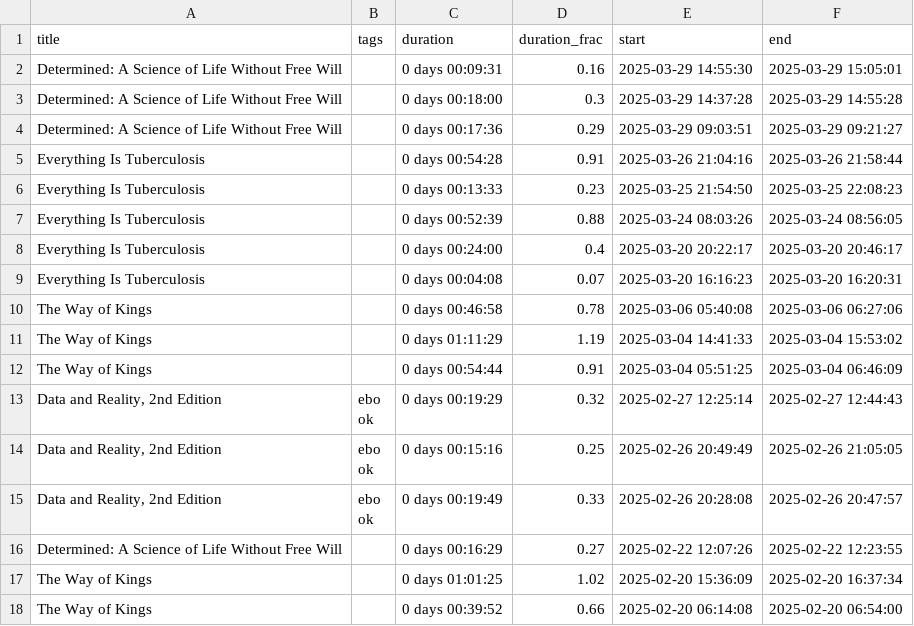
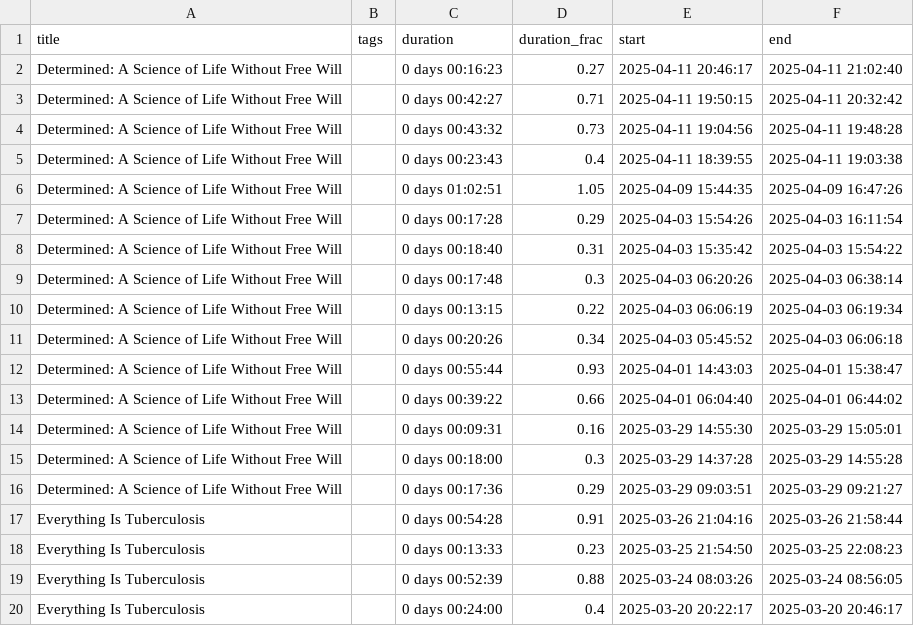
Before and after one commit to MrGeislinger/victorsothervector, a CSV file: data/reading/all_reading-clean.csv, drawn as a sheet; only a part is shown; the shorter side is filled out with more unchanged rows; the diff names each change by its address in the sheet, - before the commit and + after, or states it on an @@ line.

Commit message:
Reading data up to 20250411

```diff
--- a/data/reading/all_reading-clean.csv
+++ b/data/reading/all_reading-clean.csv
+row 2: Determined: A Science of Life Without Free Will |  | 0 days 00:16:23 | 0.27 | 2025-04-11 20:46:17 | 2025-04-11 21:02:40
+row 3: Determined: A Science of Life Without Free Will |  | 0 days 00:42:27 | 0.71 | 2025-04-11 19:50:15 | 2025-04-11 20:32:42
+row 4: Determined: A Science of Life Without Free Will |  | 0 days 00:43:32 | 0.73 | 2025-04-11 19:04:56 | 2025-04-11 19:48:28
+row 5: Determined: A Science of Life Without Free Will |  | 0 days 00:23:43 | 0.4 | 2025-04-11 18:39:55 | 2025-04-11 19:03:38
+row 6: Determined: A Science of Life Without Free Will |  | 0 days 01:02:51 | 1.05 | 2025-04-09 15:44:35 | 2025-04-09 16:47:26
+row 7: Determined: A Science of Life Without Free Will |  | 0 days 00:17:28 | 0.29 | 2025-04-03 15:54:26 | 2025-04-03 16:11:54
+row 8: Determined: A Science of Life Without Free Will |  | 0 days 00:18:40 | 0.31 | 2025-04-03 15:35:42 | 2025-04-03 15:54:22
+row 9: Determined: A Science of Life Without Free Will |  | 0 days 00:17:48 | 0.3 | 2025-04-03 06:20:26 | 2025-04-03 06:38:14
+row 10: Determined: A Science of Life Without Free Will |  | 0 days 00:13:15 | 0.22 | 2025-04-03 06:06:19 | 2025-04-03 06:19:34
+row 11: Determined: A Science of Life Without Free Will |  | 0 days 00:20:26 | 0.34 | 2025-04-03 05:45:52 | 2025-04-03 06:06:18
+row 12: Determined: A Science of Life Without Free Will |  | 0 days 00:55:44 | 0.93 | 2025-04-01 14:43:03 | 2025-04-01 15:38:47
+row 13: Determined: A Science of Life Without Free Will |  | 0 days 00:39:22 | 0.66 | 2025-04-01 06:04:40 | 2025-04-01 06:44:02
```
